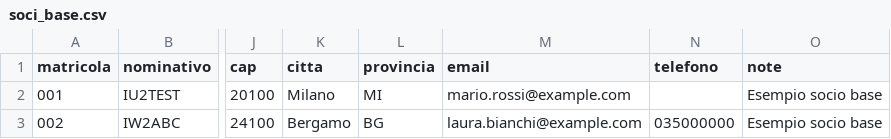
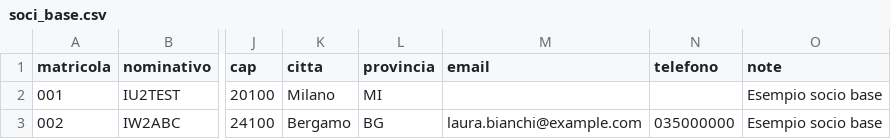
Before and after one commit to daktari77/GLR-GestioneLocaleRadioamatori, a CSV file: src/data_seed_portable/csv/soci_base.csv, drawn as a sheet; only a part is shown, gaps mark what is left out; the diff names each change by its address in the sheet, - before the commit and + after, or states it on an @@ line.

Commit message:
Betatest 0.4.5a: guida, seeded CSV, build portable

```diff
--- a/src/data_seed_portable/csv/soci_base.csv
+++ b/src/data_seed_portable/csv/soci_base.csv
-M2 (email): mario.rossi@example.com
+M2 (email): (empty)
```
Also changed, not shown: 8 other files.
